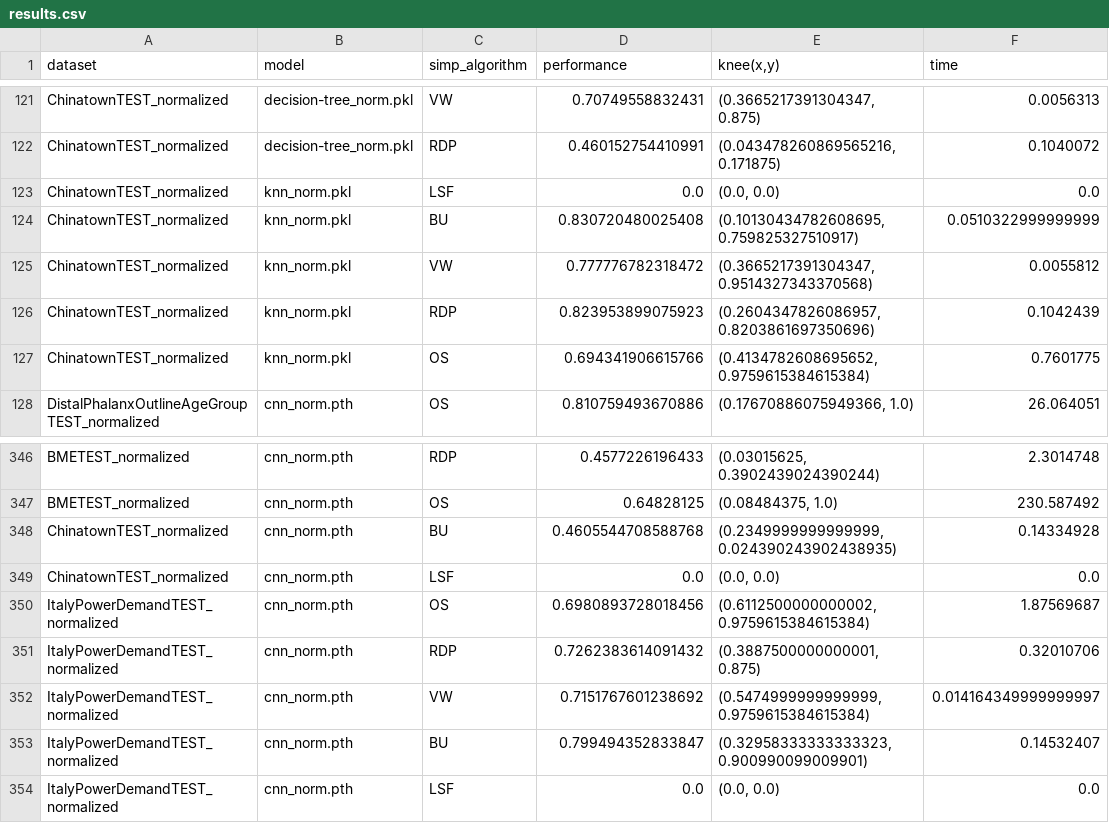
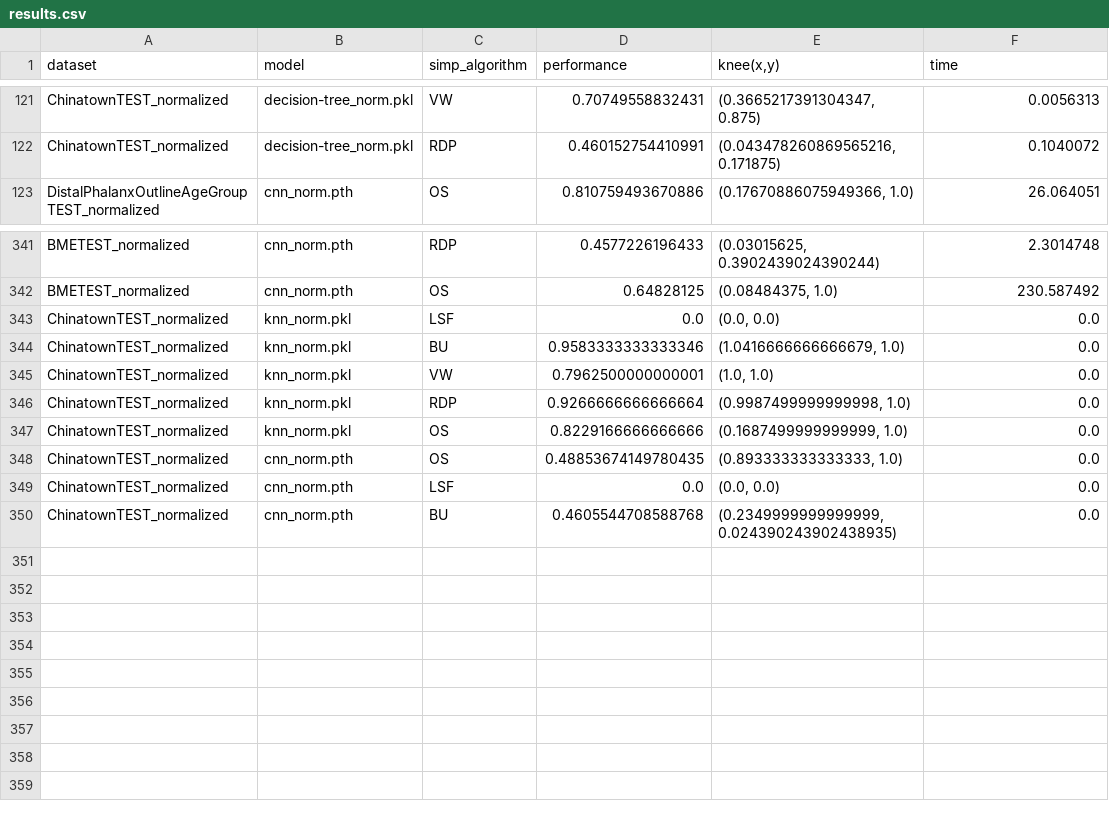
Before and after one commit to femartip/XAI_time_series, a CSV file: results/results.csv, drawn as a sheet; only a part is shown, gaps mark what is left out.

```diff
--- a/results/results.csv
+++ b/results/results.csv
@@ -122,7 +122,2 @@ ChinatownTEST_normalized,decision-tree_norm.pkl,VW,0.70749558832431,"(0.36652173
 ChinatownTEST_normalized,decision-tree_norm.pkl,RDP,0.460152754410991,"(0.043478260869565216, 0.171875)",0.1040072
-ChinatownTEST_normalized,knn_norm.pkl,LSF,0.0,"(0.0, 0.0)",0.0
-ChinatownTEST_normalized,knn_norm.pkl,BU,0.830720480025408,"(0.10130434782608695, 0.759825327510917)",0.0510322999999999
-ChinatownTEST_normalized,knn_norm.pkl,VW,0.777776782318472,"(0.3665217391304347, 0.9514327343370568)",0.0055812
-ChinatownTEST_normalized,knn_norm.pkl,RDP,0.823953899075923,"(0.2604347826086957, 0.8203861697350696)",0.1042439
-ChinatownTEST_normalized,knn_norm.pkl,OS,0.694341906615766,"(0.4134782608695652, 0.9759615384615384)",0.7601775
 DistalPhalanxOutlineAgeGroupTEST_normalized,cnn_norm.pth,OS,0.810759493670886,"(0.17670886075949366, 1.0)",26.064051
@@ -347,8 +342,9 @@ BMETEST_normalized,cnn_norm.pth,RDP,0.4577226196433,"(0.03015625, 0.390243902439
 BMETEST_normalized,cnn_norm.pth,OS,0.64828125,"(0.08484375, 1.0)",230.587492
-ChinatownTEST_normalized,cnn_norm.pth,BU,0.4605544708588768,"(0.2349999999999999, 0.024390243902438935)",0.14334928
+ChinatownTEST_normalized,knn_norm.pkl,LSF,0.0,"(0.0, 0.0)",0.0
+ChinatownTEST_normalized,knn_norm.pkl,BU,0.9583333333333346,"(1.0416666666666679, 1.0)",0.0
+ChinatownTEST_normalized,knn_norm.pkl,VW,0.7962500000000001,"(1.0, 1.0)",0.0
+ChinatownTEST_normalized,knn_norm.pkl,RDP,0.9266666666666664,"(0.9987499999999998, 1.0)",0.0
+ChinatownTEST_normalized,knn_norm.pkl,OS,0.8229166666666666,"(0.1687499999999999, 1.0)",0.0
+ChinatownTEST_normalized,cnn_norm.pth,OS,0.48853674149780435,"(0.893333333333333, 1.0)",0.0
 ChinatownTEST_normalized,cnn_norm.pth,LSF,0.0,"(0.0, 0.0)",0.0
-ItalyPowerDemandTEST_normalized,cnn_norm.pth,OS,0.6980893728018456,"(0.6112500000000002, 0.9759615384615384)",1.87569687
-ItalyPowerDemandTEST_normalized,cnn_norm.pth,RDP,0.7262383614091432,"(0.3887500000000001, 0.875)",0.32010706
-ItalyPowerDemandTEST_normalized,cnn_norm.pth,VW,0.7151767601238692,"(0.5474999999999999, 0.9759615384615384)",0.014164349999999997
-ItalyPowerDemandTEST_normalized,cnn_norm.pth,BU,0.799494352833847,"(0.32958333333333323, 0.900990099009901)",0.14532407
-ItalyPowerDemandTEST_normalized,cnn_norm.pth,LSF,0.0,"(0.0, 0.0)",0.0
+ChinatownTEST_normalized,cnn_norm.pth,BU,0.4605544708588768,"(0.2349999999999999, 0.024390243902438935)",0.0
```
Also changed, not shown: 20 other files.
